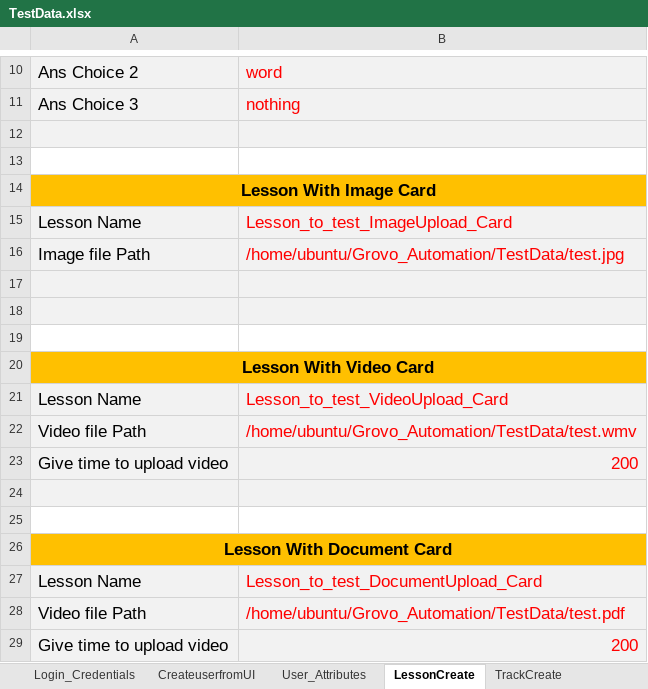
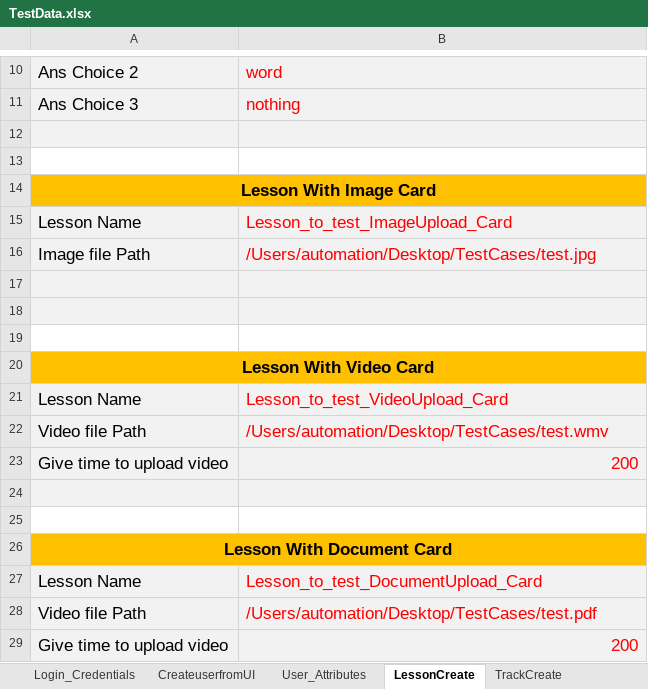
Before and after one commit to shavinlal/Grovo_Shavin, an Excel workbook: TestData.xlsx, sheet LessonCreate, drawn as a sheet; only a part is shown, gaps mark what is left out; values as stored, in another font and other column widths than the file's, no borders; the diff names each change by its address in the sheet, - before the commit and + after, or states it on an @@ line.

```diff
--- a/TestData.xlsx (sheet LessonCreate)
+++ b/TestData.xlsx (sheet LessonCreate)
-B16: /home/ubuntu/Grovo_Automation/TestData/test.jpg
+B16: /Users/automation/Desktop/TestCases/test.jpg
-B22: /home/ubuntu/Grovo_Automation/TestData/test.wmv
+B22: /Users/automation/Desktop/TestCases/test.wmv
-B28: /home/ubuntu/Grovo_Automation/TestData/test.pdf
+B28: /Users/automation/Desktop/TestCases/test.pdf
```
Also changed, not shown: sheet TrackCreate, sheet CreateuserfromUI, sheet MultiCardLesson, sheet Login_Credentials.
